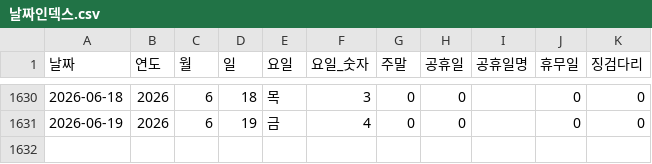
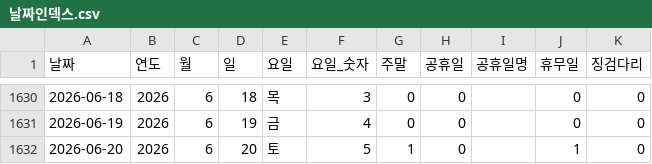
Before and after one commit to CSID-DGU/2026-1-CECD1-3-Hanwool-06, a CSV file: analysis/risk_snapshot/data/processed_data/날짜인덱스.csv, drawn as a sheet; only a part is shown, gaps mark what is left out; the diff names each change by its address in the sheet, - before the commit and + after, or states it on an @@ line.

```diff
--- a/analysis/risk_snapshot/data/processed_data/날짜인덱스.csv
+++ b/analysis/risk_snapshot/data/processed_data/날짜인덱스.csv
+row 1632: 2026-06-20 | 2026 | 6 | 20 | 토 | 5 | 1 | 0 |  | 1 | 0
```
Also changed, not shown: analysis/risk_snapshot/scripts/LightGBM_Model/results/test_anomalies.csv, 2 other files.
